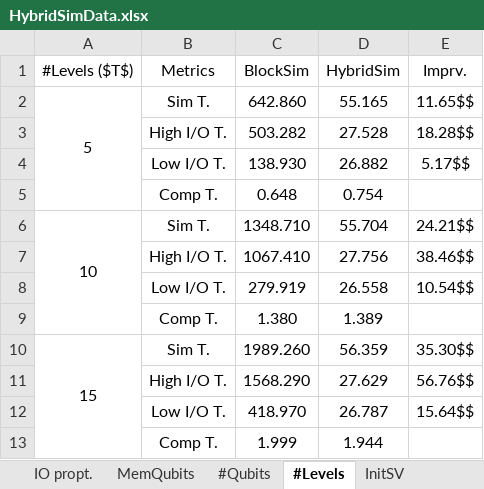
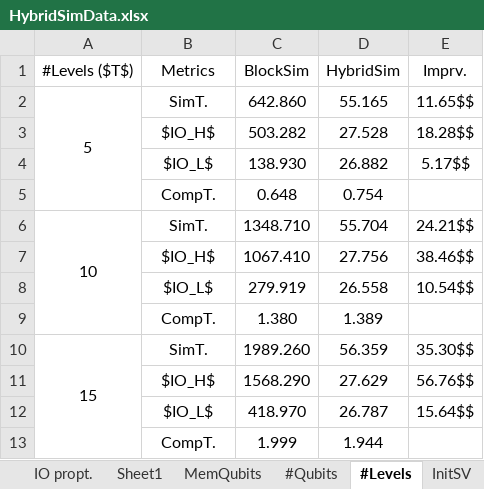
Before and after one commit to 1120198186/CompressData, an Excel workbook: fig/HybridSimData.xlsx, sheet #Levels, drawn as a sheet; values as stored, in another font and other column widths than the file's, no borders; the diff names each change by its address in the sheet, - before the commit and + after, or states it on an @@ line.

```diff
--- a/fig/HybridSimData.xlsx (sheet #Levels)
+++ b/fig/HybridSimData.xlsx (sheet #Levels)
+sheet tab: Sheet1
-B2 (Metrics): Sim T.
+B2 (Metrics): SimT.
-B3 (Metrics): High I/O T.
+B3 (Metrics): $IO_H$
-B4 (Metrics): Low I/O T.
+B4 (Metrics): $IO_L$
-B5 (Metrics): Comp T.
+B5 (Metrics): CompT.
-B6 (Metrics): Sim T.
+B6 (Metrics): SimT.
-B7 (Metrics): High I/O T.
+B7 (Metrics): $IO_H$
-B8 (Metrics): Low I/O T.
+B8 (Metrics): $IO_L$
-B9 (Metrics): Comp T.
+B9 (Metrics): CompT.
-B10 (Metrics): Sim T.
+B10 (Metrics): SimT.
-B11 (Metrics): High I/O T.
+B11 (Metrics): $IO_H$
-B12 (Metrics): Low I/O T.
+B12 (Metrics): $IO_L$
-B13 (Metrics): Comp T.
+B13 (Metrics): CompT.
```
Also changed, not shown: sheet #Qubits, sheet IO propt., 3 other files.
